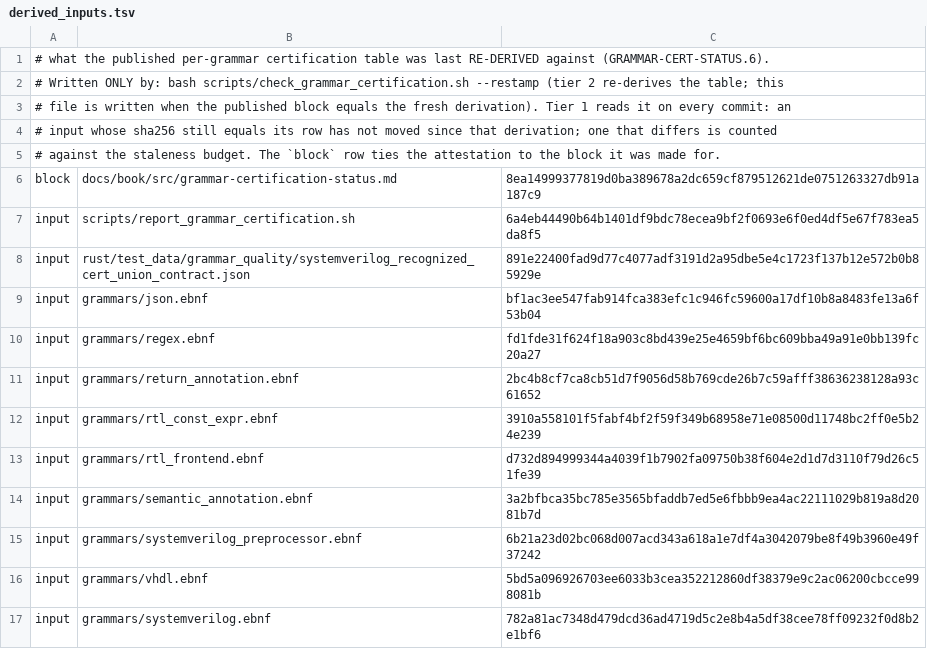
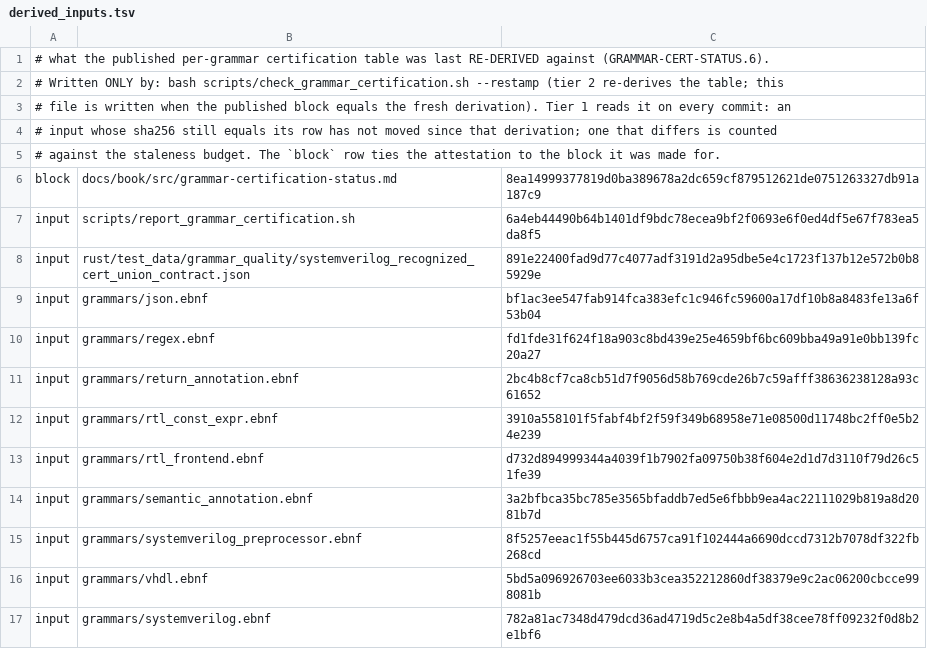
Before and after one commit to rdje/pgen, a TSV file: docs/tasks/artifacts/grammar_cert_status/derived_inputs.tsv, drawn as a sheet.

Commit message:
PGEN-SV-CORPUS-GRAD-0465 (leaf SV-CORPUS-GRAD.13c.2v.20 DONE, LANG-CAPABILITY-AUDIT.10.19 OPENED — the push mirror's EBNF dual-run refused release 1.0.9's grammar; the follow restrictions respelled, one removed as redundant; the svpp dual-run ceilings re-pinned 15 -> 80 / 12 -> 33, attributed; the parser regenerated (inlining-only), every reading identical, the SV identity re-keyed)
Found by `make -C rust ci_workflow_local_gate` before the 400th-commit push: the self-hosted
EBNF reader (the dual-run's arm 2) has no `[> ...]` construct and reads the line as a character
class on the previous rule, so a restriction whose regex holds a bracket class, or one placed after
a rule ending in a return annotation, refuses the whole grammar. Both shapes arrived with -0464's
generation-side boundaries; no svpp gate reads the grammar with the meta-parser, so none saw it.

Fix, parse-neutral: `[>! /\S/]`, `[>! "/", "*"]`, `[>! /\S/, / /, /\t/]` (the same forbidden sets);
macro_escaped_name's restriction removed (macro_object_name's separates the whole name). The
generated parser moved by inlining alone (1831bbfeba91d676 -> 0aca5ffe7813dd1c); re-measured on
the full chain: census 14/38/82, 11/42/77, 3/55/4 unchanged, 32 seeds certified, lib 1341/0,
REKEY-MOVERS: IDENTICAL, ast_moved=0 on 10,022 / 10,048 / 2,548 trees, manifests byte-identical.

The ceilings were stale since 1.0.8 (26/23 against 15/12, unseen: the gate runs only at a push).
Re-pinned 80/33 with every row classed (32 `[> ...]` lines, 46 .10.14, 2 .10.13). The meta-grammar
fix is LANG-CAPABILITY-AUDIT.10.19. Lesson promoted to a knowledge card.

```diff
--- a/docs/tasks/artifacts/grammar_cert_status/derived_inputs.tsv
+++ b/docs/tasks/artifacts/grammar_cert_status/derived_inputs.tsv
@@ -14,3 +14,3 @@ input	grammars/rtl_frontend.ebnf	d732d894999344a4039f1b7902fa09750b38f604e2d1d7d
 input	grammars/semantic_annotation.ebnf	3a2bfbca35bc785e3565bfaddb7ed5e6fbbb9ea4ac22111029b819a8d2081b7d
-input	grammars/systemverilog_preprocessor.ebnf	6b21a23d02bc068d007acd343a618a1e7df4a3042079be8f49b3960e49f37242
+input	grammars/systemverilog_preprocessor.ebnf	8f5257eeac1f55b445d6757ca91f102444a6690dccd7312b7078df322fb268cd
 input	grammars/vhdl.ebnf	5bd5a096926703ee6033b3cea352212860df38379e9c2ac06200cbcce998081b
```
Also changed, not shown: stimuli/sv/characterization/store_gate_cache.tsv, 25 other files.
